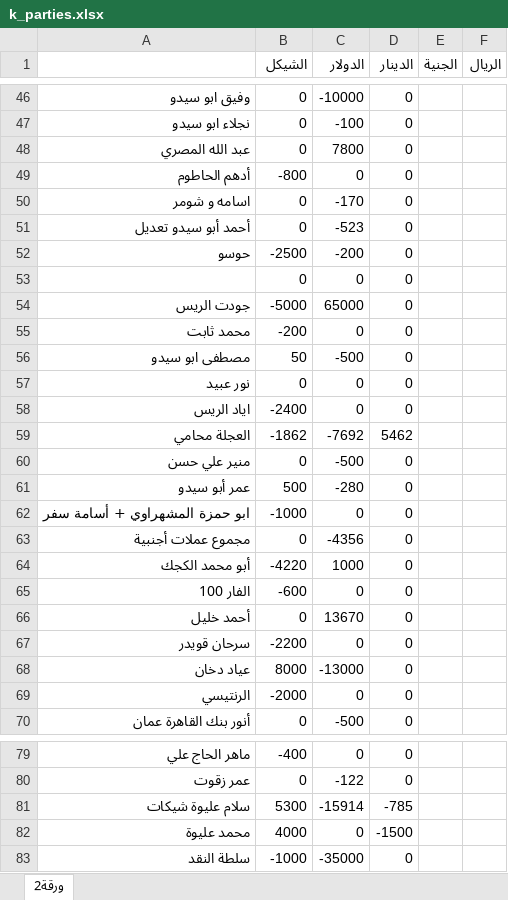
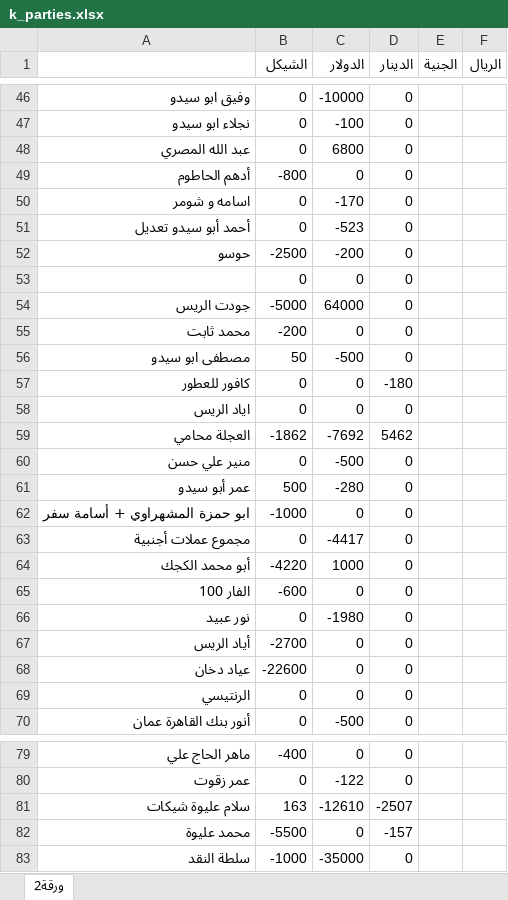
Before and after one commit to palexchange/backend, an Excel workbook: excel/k_parties.xlsx, sheet ورقة2, drawn as a sheet; only a part is shown, gaps mark what is left out; values as stored, in another font and other column widths than the file's, no borders; the diff covers the shown part only; the diff names each change by its address in the sheet, - before the commit and + after, or states it on an @@ line.

```diff
--- a/excel/k_parties.xlsx (sheet ورقة2)
+++ b/excel/k_parties.xlsx (sheet ورقة2)
-C48 (الدولار): 7800
+C48 (الدولار): 6800
-C54 (الدولار): 65000
+C54 (الدولار): 64000
-A57: نور عبيد
+A57: كافور للعطور
-D57 (الدينار): 0
+D57 (الدينار): -180
-B58 (الشيكل): -2400
+B58 (الشيكل): 0
-C63 (الدولار): -4356
+C63 (الدولار): -4417
-A66: أحمد خليل
+A66: نور عبيد
-C66 (الدولار): 13670
+C66 (الدولار): -1980
-A67: سرحان قويدر
+A67: أياد الريس
-B67 (الشيكل): -2200
+B67 (الشيكل): -2700
-B68 (الشيكل): 8000
+B68 (الشيكل): -22600
-C68 (الدولار): -13000
+C68 (الدولار): 0
-B69 (الشيكل): -2000
+B69 (الشيكل): 0
-B81 (الشيكل): 5300
+B81 (الشيكل): 163
-C81 (الدولار): -15914
+C81 (الدولار): -12610
-D81 (الدينار): -785
+D81 (الدينار): -2507
-B82 (الشيكل): 4000
+B82 (الشيكل): -5500
-D82 (الدينار): -1500
+D82 (الدينار): -157
```
Also changed, not shown: 2 added rows, 2 removed rows and 56 edited cells elsewhere in this sheet, excel/ah_parties.xlsx, excel/boxes.xlsx, 4 other files.
